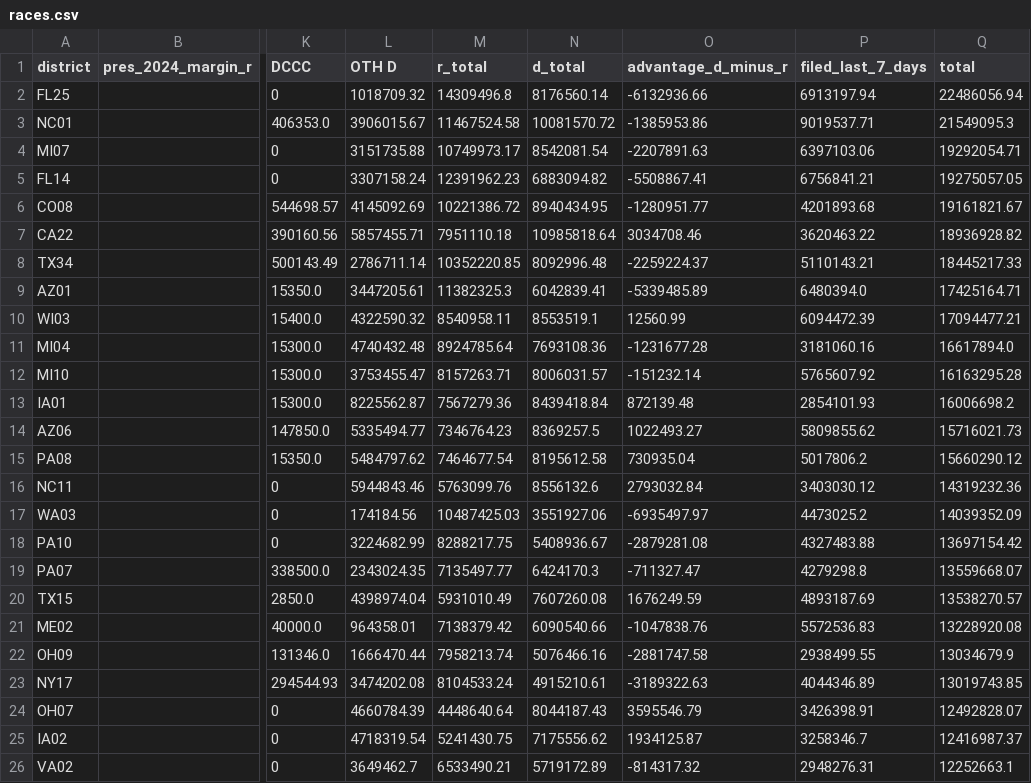
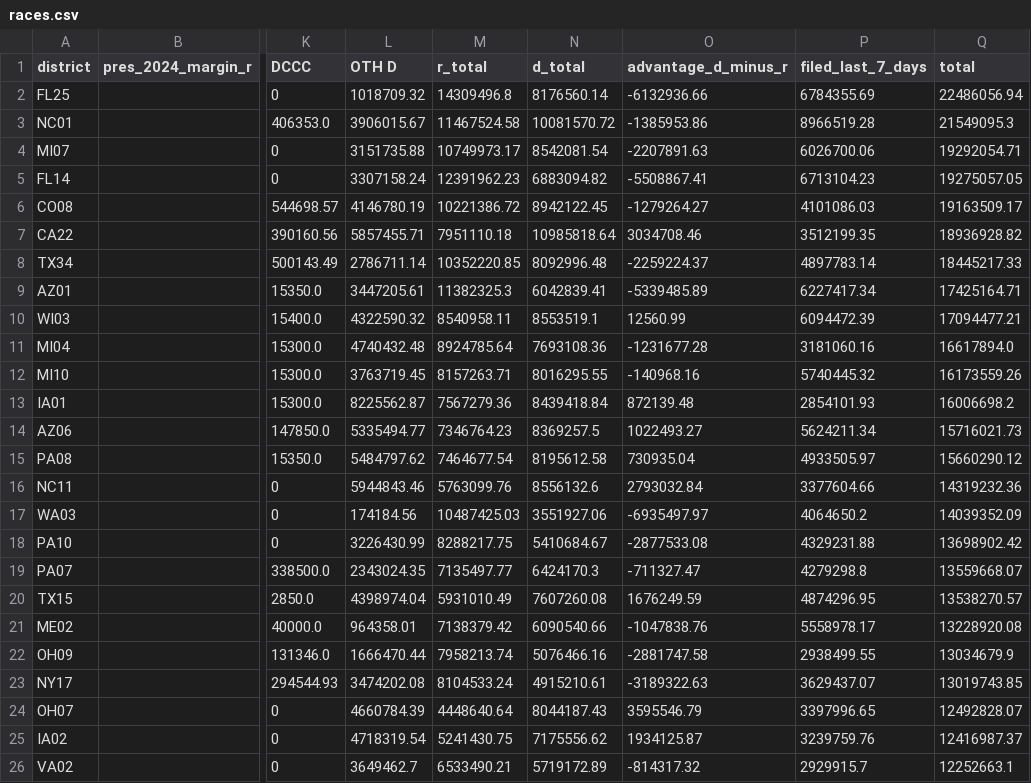
Before and after one commit to ntkutner/house-ie-tracker, a CSV file: docs/races.csv, drawn as a sheet; only a part is shown, gaps mark what is left out; the diff covers the shown part only; the diff names each change by its address in the sheet, - before the commit and + after, or states it on an @@ line.

Commit message:
IE data update 2026-10-17 04:52 UTC

```diff
--- a/docs/races.csv
+++ b/docs/races.csv
-P2 (filed_last_7_days): 6913197.94
+P2 (filed_last_7_days): 6784355.69
-P3 (filed_last_7_days): 9019537.71
+P3 (filed_last_7_days): 8966519.28
-P4 (filed_last_7_days): 6397103.06
+P4 (filed_last_7_days): 6026700.06
-P5 (filed_last_7_days): 6756841.21
+P5 (filed_last_7_days): 6713104.23
-L6 (OTH D): 4145092.69
+L6 (OTH D): 4146780.19
-N6 (d_total): 8940434.95
+N6 (d_total): 8942122.45
-O6 (advantage_d_minus_r): -1280951.77
+O6 (advantage_d_minus_r): -1279264.27
-P6 (filed_last_7_days): 4201893.68
+P6 (filed_last_7_days): 4101086.03
-Q6 (total): 19161821.67
+Q6 (total): 19163509.17
-P7 (filed_last_7_days): 3620463.22
+P7 (filed_last_7_days): 3512199.35
-P8 (filed_last_7_days): 5110143.21
+P8 (filed_last_7_days): 4897783.14
-P9 (filed_last_7_days): 6480394.0
+P9 (filed_last_7_days): 6227417.34
-L12 (OTH D): 3753455.47
+L12 (OTH D): 3763719.45
-N12 (d_total): 8006031.57
+N12 (d_total): 8016295.55
-O12 (advantage_d_minus_r): -151232.14
+O12 (advantage_d_minus_r): -140968.16
-P12 (filed_last_7_days): 5765607.92
+P12 (filed_last_7_days): 5740445.32
-Q12 (total): 16163295.28
+Q12 (total): 16173559.26
-P14 (filed_last_7_days): 5809855.62
+P14 (filed_last_7_days): 5624211.34
-P15 (filed_last_7_days): 5017806.2
+P15 (filed_last_7_days): 4933505.97
-P16 (filed_last_7_days): 3403030.12
+P16 (filed_last_7_days): 3377604.66
-P17 (filed_last_7_days): 4473025.2
+P17 (filed_last_7_days): 4064650.2
-L18 (OTH D): 3224682.99
+L18 (OTH D): 3226430.99
-N18 (d_total): 5408936.67
+N18 (d_total): 5410684.67
-O18 (advantage_d_minus_r): -2879281.08
+O18 (advantage_d_minus_r): -2877533.08
-P18 (filed_last_7_days): 4327483.88
+P18 (filed_last_7_days): 4329231.88
-Q18 (total): 13697154.42
+Q18 (total): 13698902.42
-P20 (filed_last_7_days): 4893187.69
+P20 (filed_last_7_days): 4874296.95
-P21 (filed_last_7_days): 5572536.83
+P21 (filed_last_7_days): 5558978.17
-P23 (filed_last_7_days): 4044346.89
+P23 (filed_last_7_days): 3629437.07
-P24 (filed_last_7_days): 3426398.91
+P24 (filed_last_7_days): 3397996.65
-P25 (filed_last_7_days): 3258346.7
+P25 (filed_last_7_days): 3239759.76
-P26 (filed_last_7_days): 2948276.31
+P26 (filed_last_7_days): 2929915.7
```
Also changed, not shown: 65 edited cells elsewhere in this file, 9 other files.
